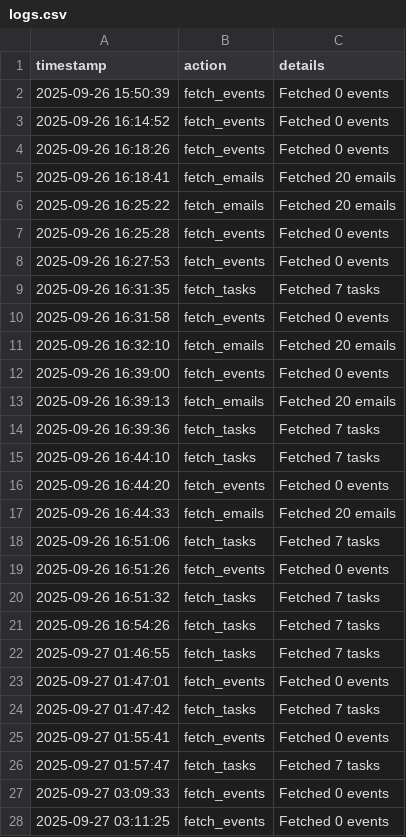
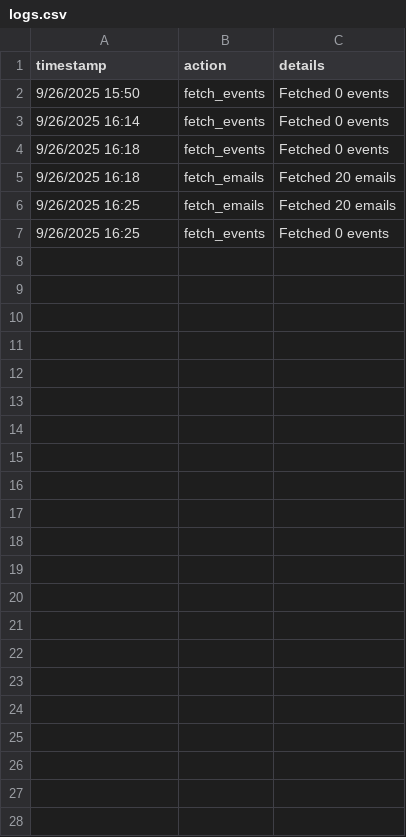
Before and after one commit to AzibCS/smart_task_streamlit, a CSV file: logs.csv, drawn as a sheet.

```diff
--- a/logs.csv
+++ b/logs.csv
@@ -1,28 +1,7 @@
 timestamp,action,details
-2025-09-26 15:50:39,fetch_events,Fetched 0 events
-2025-09-26 16:14:52,fetch_events,Fetched 0 events
-2025-09-26 16:18:26,fetch_events,Fetched 0 events
-2025-09-26 16:18:41,fetch_emails,Fetched 20 emails
-2025-09-26 16:25:22,fetch_emails,Fetched 20 emails
-2025-09-26 16:25:28,fetch_events,Fetched 0 events
-2025-09-26 16:27:53,fetch_events,Fetched 0 events
-2025-09-26 16:31:35,fetch_tasks,Fetched 7 tasks
-2025-09-26 16:31:58,fetch_events,Fetched 0 events
-2025-09-26 16:32:10,fetch_emails,Fetched 20 emails
-2025-09-26 16:39:00,fetch_events,Fetched 0 events
-2025-09-26 16:39:13,fetch_emails,Fetched 20 emails
-2025-09-26 16:39:36,fetch_tasks,Fetched 7 tasks
-2025-09-26 16:44:10,fetch_tasks,Fetched 7 tasks
-2025-09-26 16:44:20,fetch_events,Fetched 0 events
-2025-09-26 16:44:33,fetch_emails,Fetched 20 emails
-2025-09-26 16:51:06,fetch_tasks,Fetched 7 tasks
-2025-09-26 16:51:26,fetch_events,Fetched 0 events
-2025-09-26 16:51:32,fetch_tasks,Fetched 7 tasks
-2025-09-26 16:54:26,fetch_tasks,Fetched 7 tasks
-2025-09-27 01:46:55,fetch_tasks,Fetched 7 tasks
-2025-09-27 01:47:01,fetch_events,Fetched 0 events
-2025-09-27 01:47:42,fetch_tasks,Fetched 7 tasks
-2025-09-27 01:55:41,fetch_events,Fetched 0 events
-2025-09-27 01:57:47,fetch_tasks,Fetched 7 tasks
-2025-09-27 03:09:33,fetch_events,Fetched 0 events
-2025-09-27 03:11:25,fetch_events,Fetched 0 events
+9/26/2025 15:50,fetch_events,Fetched 0 events
+9/26/2025 16:14,fetch_events,Fetched 0 events
+9/26/2025 16:18,fetch_events,Fetched 0 events
+9/26/2025 16:18,fetch_emails,Fetched 20 emails
+9/26/2025 16:25,fetch_emails,Fetched 20 emails
+9/26/2025 16:25,fetch_events,Fetched 0 events
```
Also changed, not shown: 1 other file.
